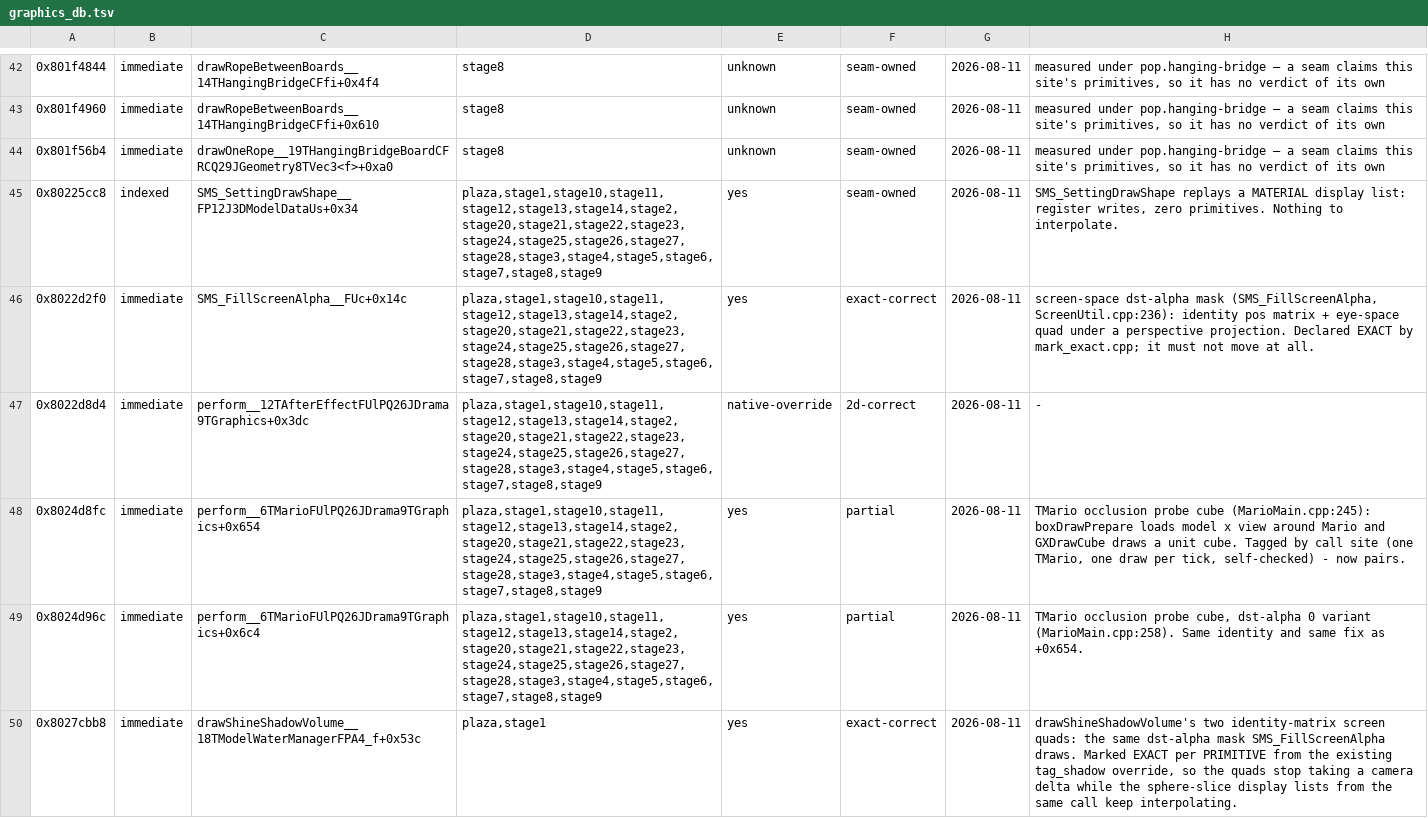
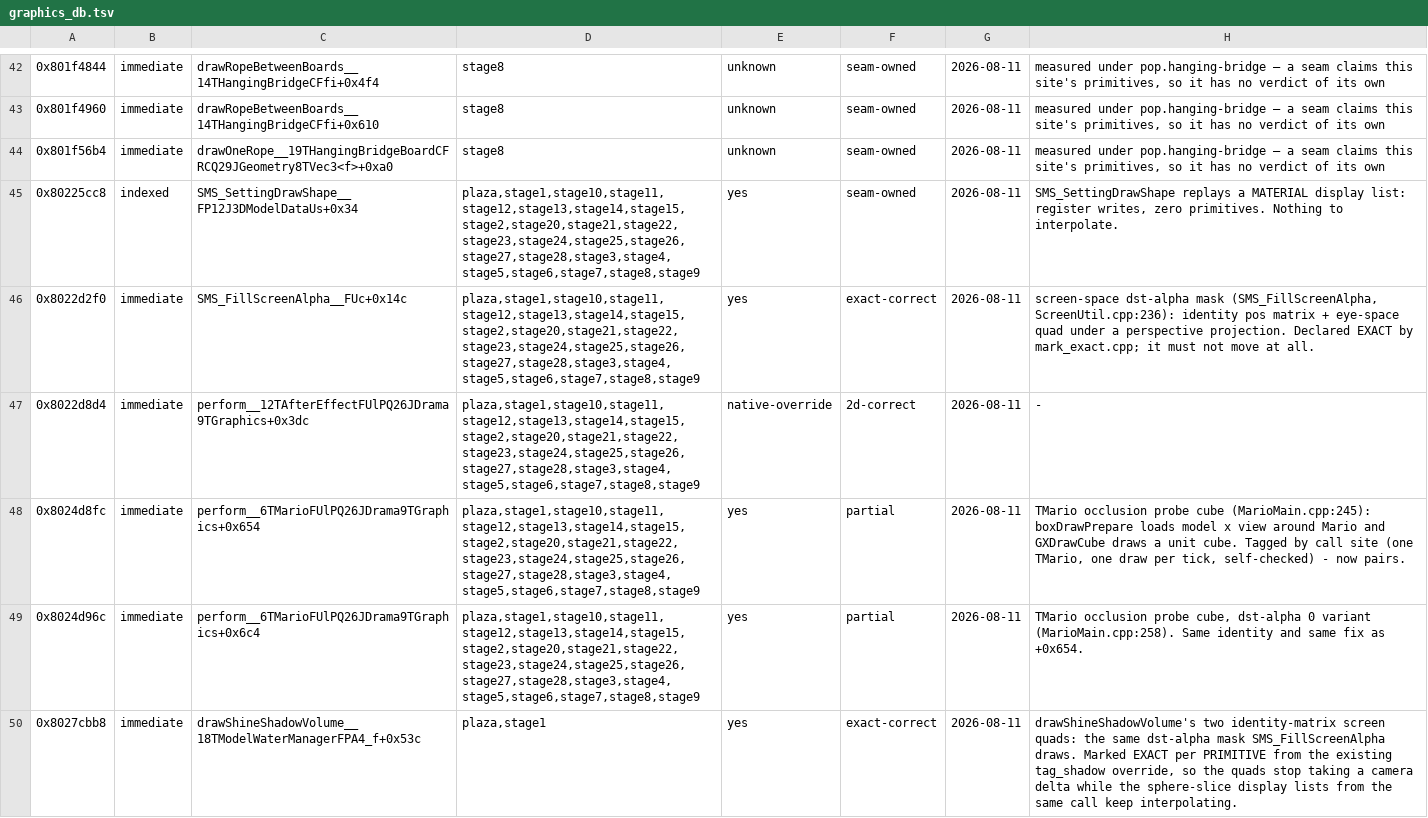
Before and after one commit to SomeoneIsWorking/sunbright, a TSV file: docs/graphics/graphics_db.tsv, drawn as a sheet; only a part is shown, gaps mark what is left out; the diff covers the shown part only; the diff names each change by its address in the sheet, - before the commit and + after, or states it on an @@ line.

```diff
--- a/docs/graphics/graphics_db.tsv
+++ b/docs/graphics/graphics_db.tsv
-D45:D49: plaza,stage1,stage10,stage11,stage12,stage13,stage14,stage2,stage20,stage21,stage22,stage23,stage24,stage25,stage26,stage27,stage28,stage3,stage4,stage5,stage6,stage7,stage8,stage9
+D45:D49: plaza,stage1,stage10,stage11,stage12,stage13,stage14,stage15,stage2,stage20,stage21,stage22,stage23,stage24,stage25,stage26,stage27,stage28,stage3,stage4,stage5,stage6,stage7,stage8,stage9
```
Also changed, not shown: 4 edited cells elsewhere in this file, 2 other files.
